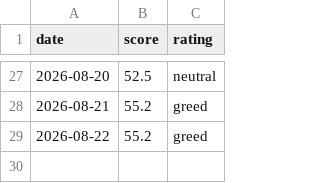
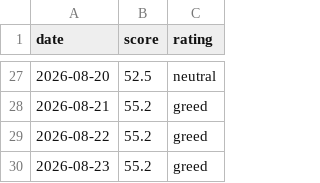
Before and after one commit to deagle1357902468-byte/-, a CSV file: 내투자대시보드/자동화/데이터/fear_greed_일별.csv, drawn as a sheet; only a part is shown, gaps mark what is left out; the diff names each change by its address in the sheet, - before the commit and + after, or states it on an @@ line.

```diff
--- a/내투자대시보드/자동화/데이터/fear_greed_일별.csv
+++ b/내투자대시보드/자동화/데이터/fear_greed_일별.csv
+row 30: 2026-08-23 | 55.2 | greed
```
Also changed, not shown: 2 other files.
